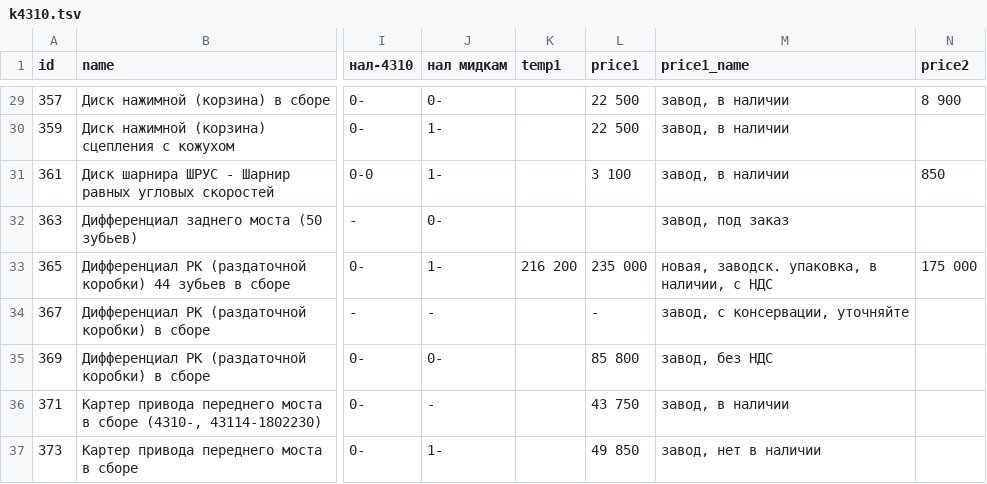
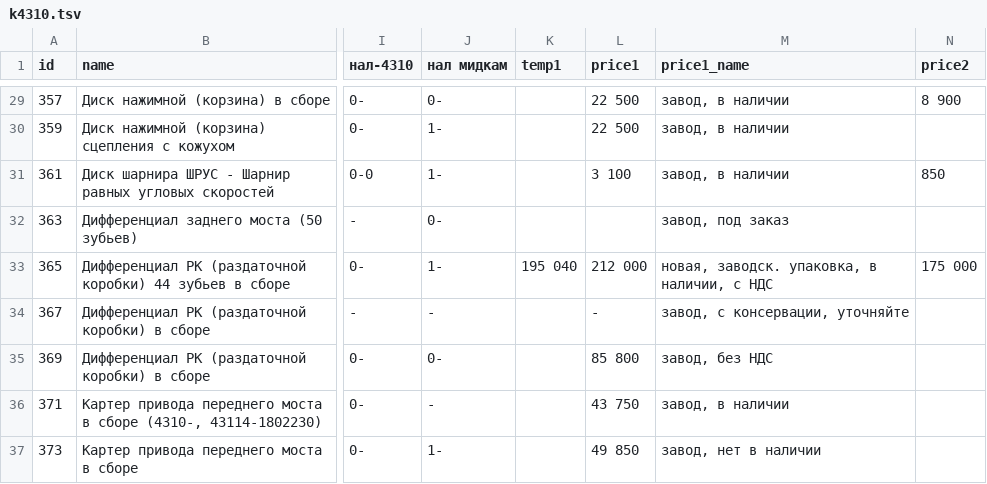
Before and after one commit to reesly/zap-kam, a TSV file: data/k4310.tsv, drawn as a sheet; only a part is shown, gaps mark what is left out; the diff names each change by its address in the sheet, - before the commit and + after, or states it on an @@ line.

Commit message:
1212

```diff
--- a/data/k4310.tsv
+++ b/data/k4310.tsv
-K33 (temp1): 216 200
+K33 (temp1): 195 040
-L33 (price1): 235 000
+L33 (price1): 212 000
```
